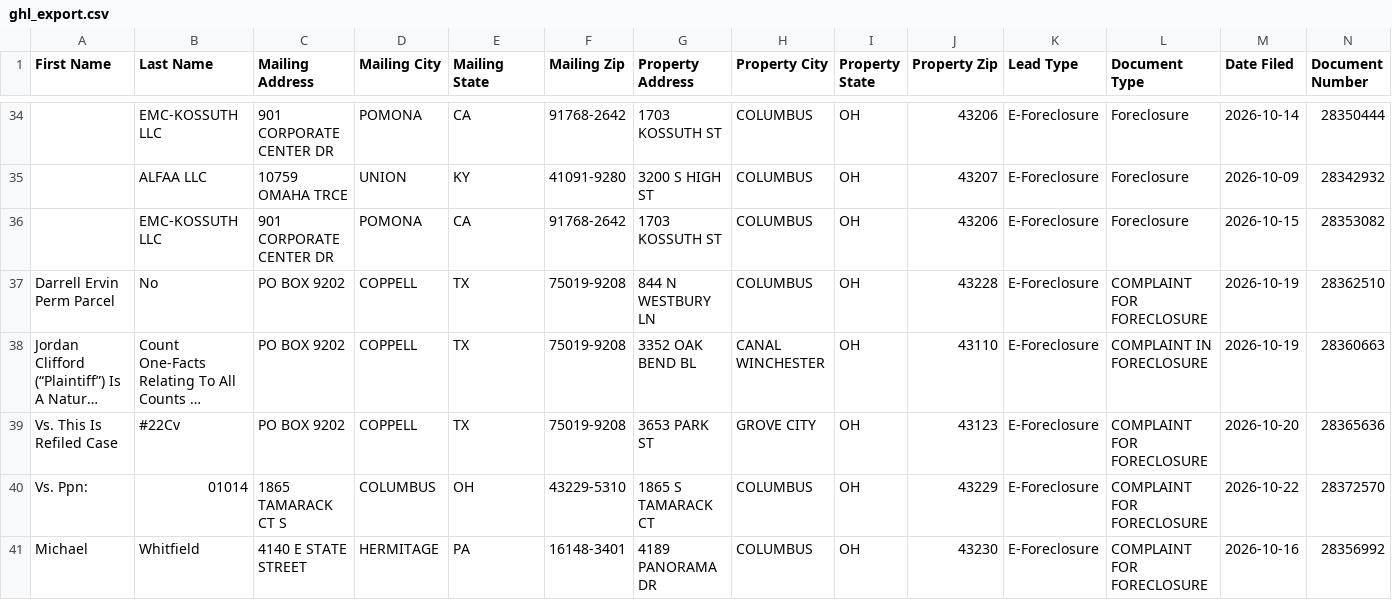
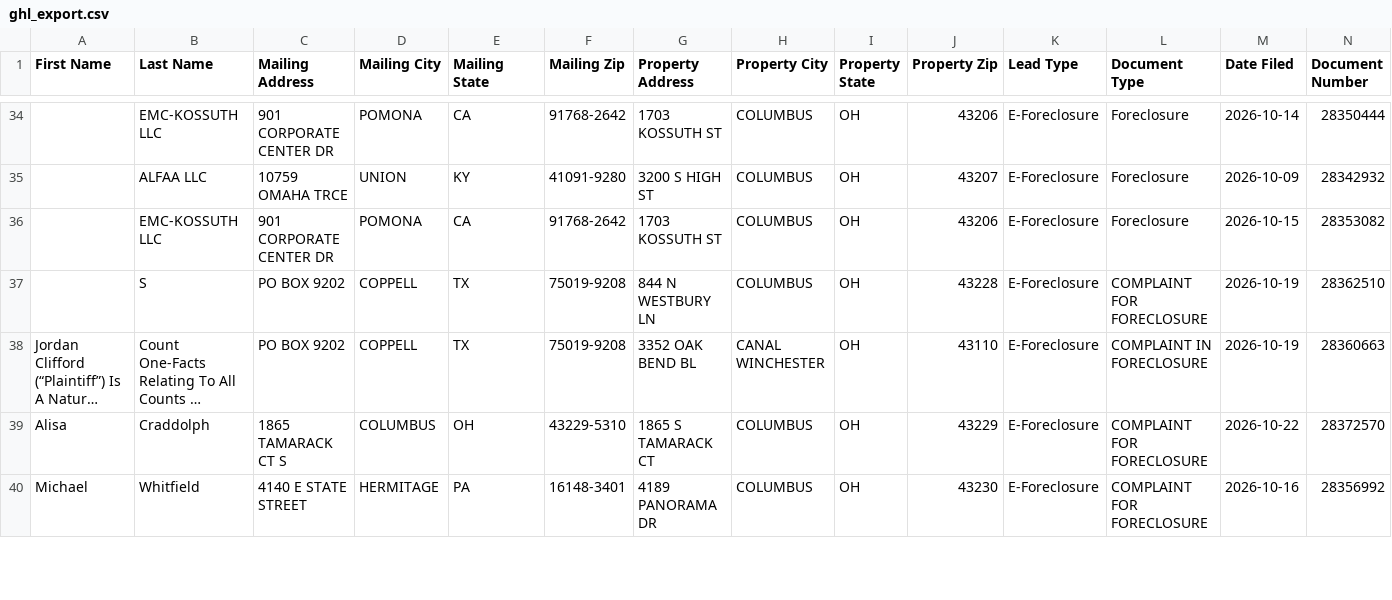
Before and after one commit to mauricewilli572000-cloud/franklin-foreclosure-scraper, a CSV file: dashboard/ghl_export.csv, drawn as a sheet; only a part is shown, gaps mark what is left out; long unchanged cells end in …; removed rows and columns are numbered as before the commit, all else as after; rows hold the shown columns only; the diff covers the shown part only; the diff names each change by its address in the sheet, - before the commit and + after, or states it on an @@ line.

```diff
--- a/dashboard/ghl_export.csv
+++ b/dashboard/ghl_export.csv
-A37 (First Name): Darrell Ervin Perm Parcel
+A37 (First Name): (empty)
-B37 (Last Name): No
+B37 (Last Name): S
-row 39: Vs. This Is Refiled Case | #22Cv | PO BOX 9202 | COPPELL | TX | 75019-9208 | 3653 PARK ST | GROVE CITY | OH | 43123 | E-Foreclosure | COMPLAINT FOR FORECLOSURE | 2026-10-20 | 28365636
-A39 (First Name): Vs. Ppn:
+A39 (First Name): Alisa
-B39 (Last Name): 01014
+B39 (Last Name): Craddolph
```
Also changed, not shown: 1 added row and 4 edited cells elsewhere in this file, 2 other files.
